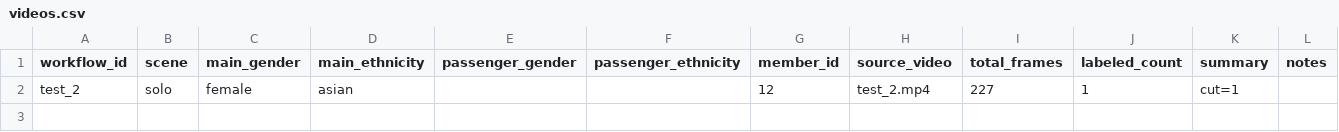
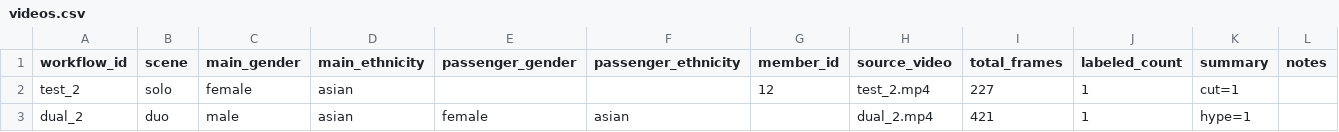
Before and after one commit to monolith-hyeonrae/portrait981, a CSV file: data/datasets/portrait-v1/videos.csv, drawn as a sheet.

```diff
--- a/data/datasets/portrait-v1/videos.csv
+++ b/data/datasets/portrait-v1/videos.csv
@@ -2 +2,2 @@ workflow_id,scene,main_gender,main_ethnicity,passenger_gender,passenger_ethnicit
 test_2,solo,female,asian,,,12,test_2.mp4,227,1,cut=1,
+dual_2,duo,male,asian,female,asian,,dual_2.mp4,421,1,hype=1,
```
Also changed, not shown: data/datasets/portrait-v1/labels.csv, 3 other files.
